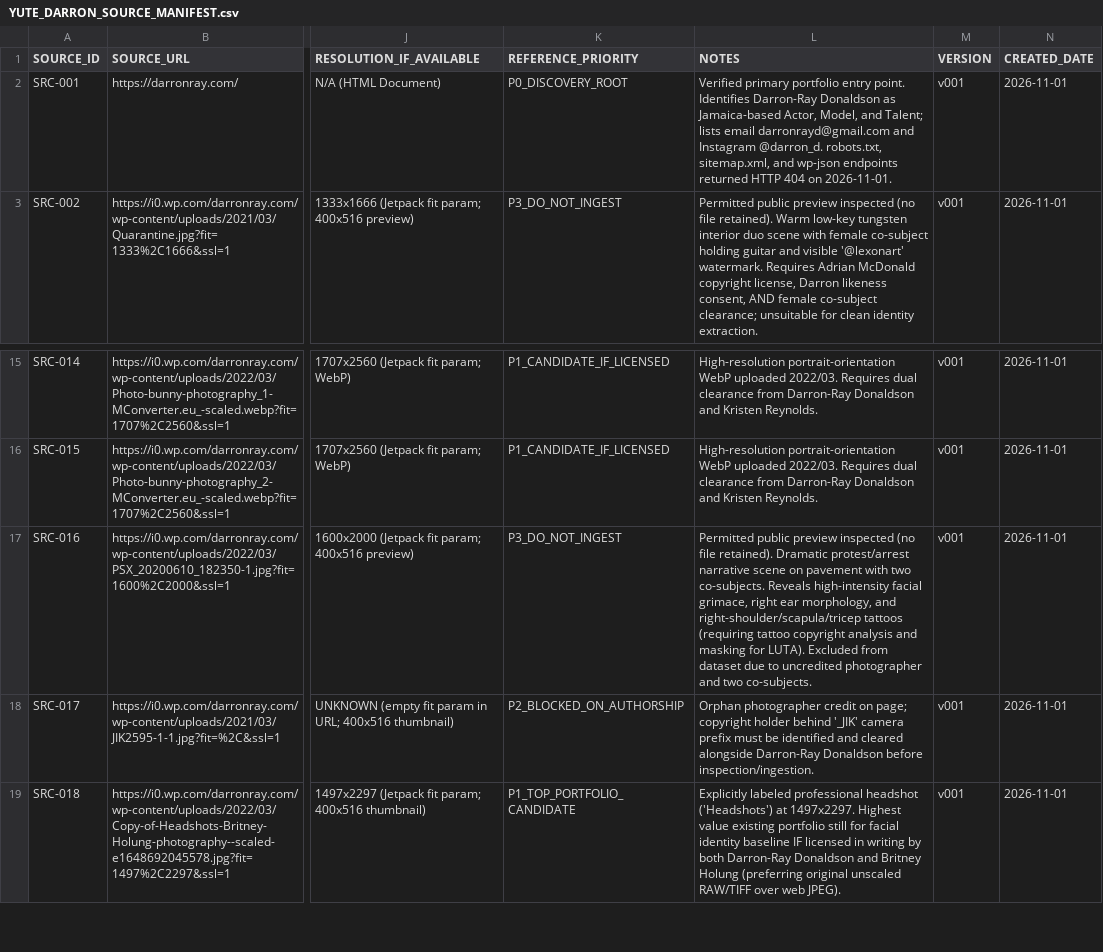
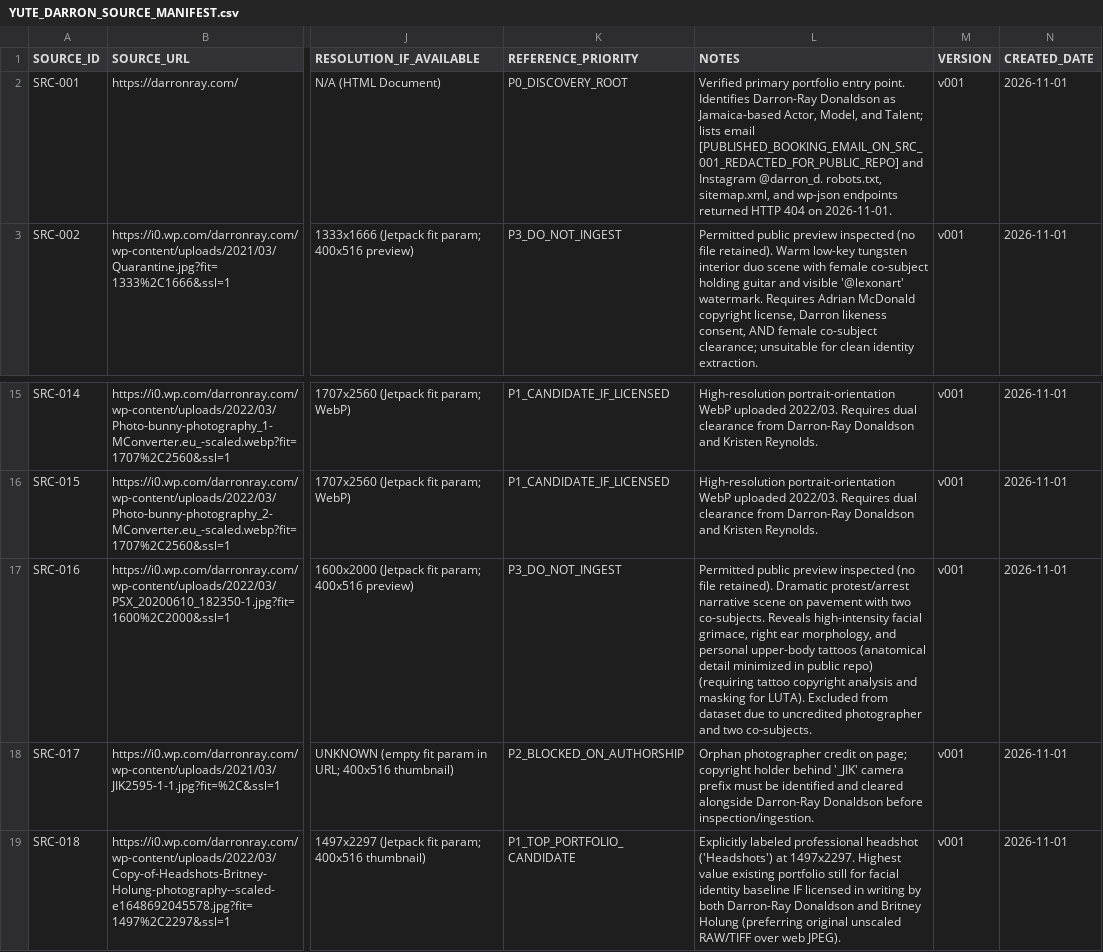
Before and after one commit to wrasalmedia-rgb/wrasal-control, a CSV file: missions/WO-YUTE-LUTA-DARRON-001/YUTE_DARRON_SOURCE_MANIFEST.csv, drawn as a sheet; only a part is shown, gaps mark what is left out; the diff names each change by its address in the sheet, - before the commit and + after, or states it on an @@ line.

```diff
--- a/missions/WO-YUTE-LUTA-DARRON-001/YUTE_DARRON_SOURCE_MANIFEST.csv
+++ b/missions/WO-YUTE-LUTA-DARRON-001/YUTE_DARRON_SOURCE_MANIFEST.csv
-L2 (NOTES): …lists email darronrayd@gmail.com and Instagram…
+L2 (NOTES): …lists email [PUBLISHED_BOOKING_EMAIL_ON_SRC_001_REDACTED_FOR_PUBLIC_REPO] and Instagram…
-L17 (NOTES): …morphology, and right-shoulder/scapula/tricep tattoos (requiring tattoo…
+L17 (NOTES): …morphology, and personal upper-body tattoos (anatomical detail minimized in public repo) (requiring tattoo…
```
Also changed, not shown: missions/WO-YUTE-AGENCY-001/YUTE_AGENCY_TASK_BACKLOG.csv, missions/WO-YUTE-LUTA-DARRON-001/YUTE_TASK_BACKLOG.csv, 25 other files.
